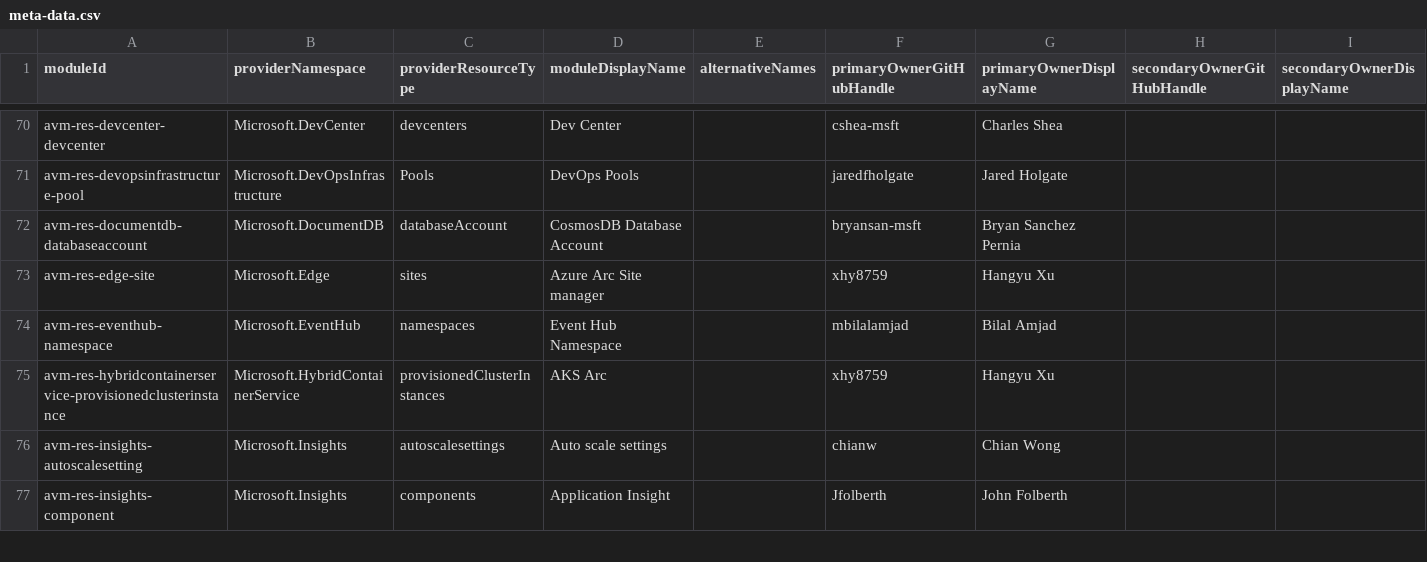
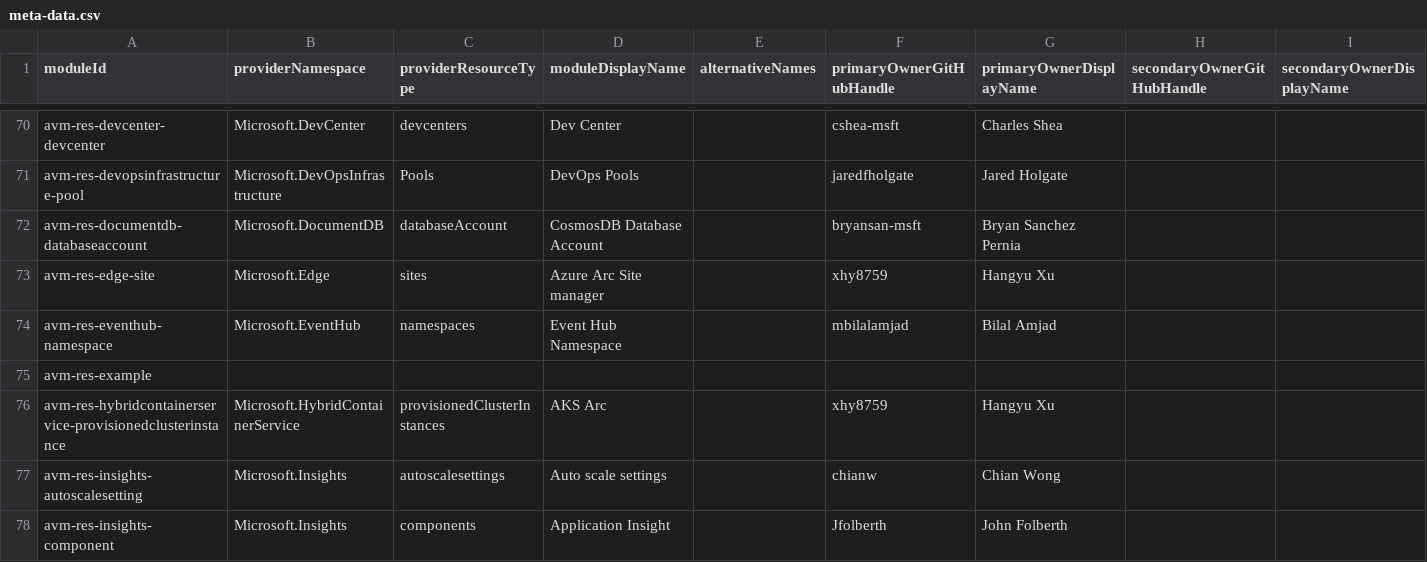
Before and after one commit to Azure/avm-terraform-governance, a CSV file: tf-repo-mgmt/repository-meta-data/meta-data.csv, drawn as a sheet; only a part is shown, gaps mark what is left out; the diff names each change by its address in the sheet, - before the commit and + after, or states it on an @@ line.

Commit message:
chore: add avm-res-example metadata

```diff
--- a/tf-repo-mgmt/repository-meta-data/meta-data.csv
+++ b/tf-repo-mgmt/repository-meta-data/meta-data.csv
+row 75: avm-res-example
```
